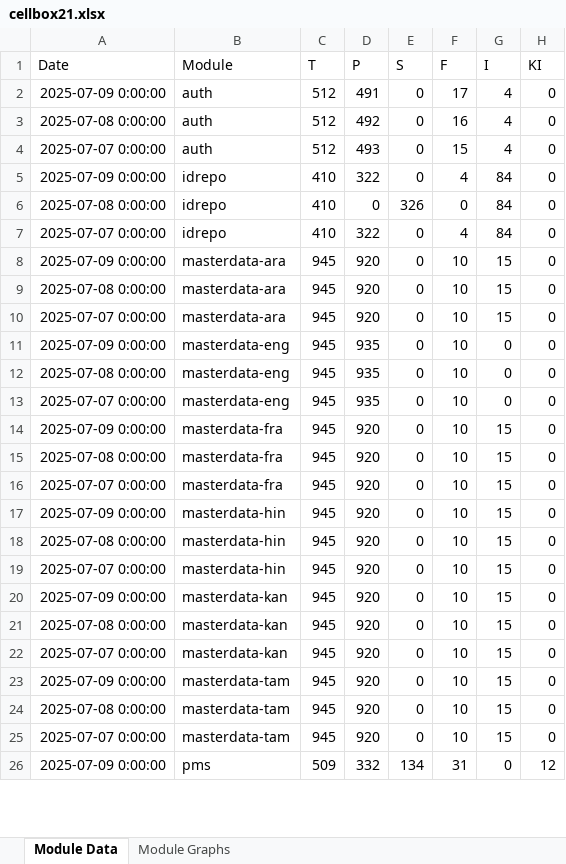
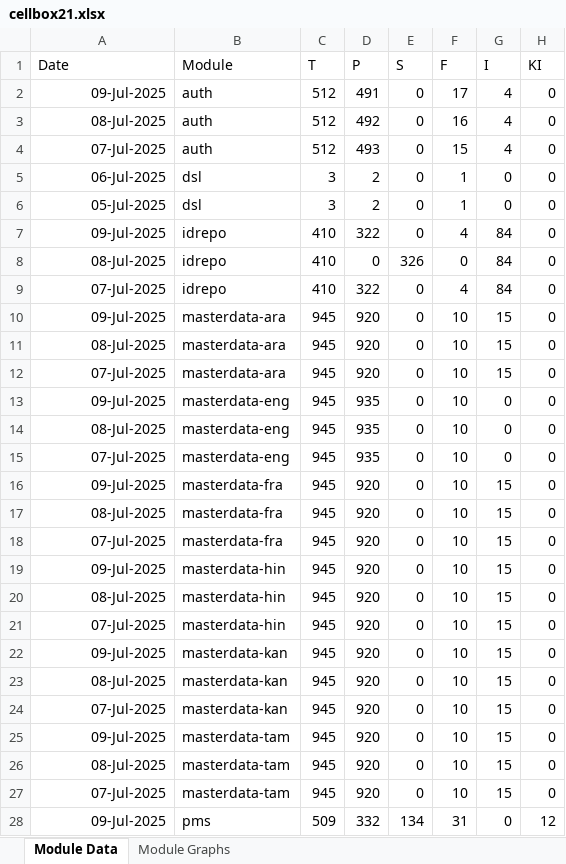
Before and after one commit to shubham17998/minio-report-tracker, an Excel workbook: minio-report-tracker/xlxs/cellbox21.xlsx, sheet Module Data, drawn as a sheet; only a part is shown; values as stored, in another font and other column widths than the file's, no borders; addresses are those after the commit; the diff covers the shown part only; the diff names each change by its address in the sheet, - before the commit and + after, or states it on an @@ line.

```diff
--- a/minio-report-tracker/xlxs/cellbox21.xlsx (sheet Module Data)
+++ b/minio-report-tracker/xlxs/cellbox21.xlsx (sheet Module Data)
-A2 (Date): 2025-07-09 0:00:00
+A2 (Date): 09-Jul-2025
-A3 (Date): 2025-07-08 0:00:00
+A3 (Date): 08-Jul-2025
-A4 (Date): 2025-07-07 0:00:00
+A4 (Date): 07-Jul-2025
+row 5: 06-Jul-2025 | dsl | 3 | 2 | 0 | 1 | 0 | 0
+row 6: 05-Jul-2025 | dsl | 3 | 2 | 0 | 1 | 0 | 0
-A7 (Date): 2025-07-09 0:00:00
+A7 (Date): 09-Jul-2025
-A8 (Date): 2025-07-08 0:00:00
+A8 (Date): 08-Jul-2025
-A9 (Date): 2025-07-07 0:00:00
+A9 (Date): 07-Jul-2025
-A10 (Date): 2025-07-09 0:00:00
+A10 (Date): 09-Jul-2025
-A11 (Date): 2025-07-08 0:00:00
+A11 (Date): 08-Jul-2025
-A12 (Date): 2025-07-07 0:00:00
+A12 (Date): 07-Jul-2025
-A13 (Date): 2025-07-09 0:00:00
+A13 (Date): 09-Jul-2025
-A14 (Date): 2025-07-08 0:00:00
+A14 (Date): 08-Jul-2025
-A15 (Date): 2025-07-07 0:00:00
+A15 (Date): 07-Jul-2025
-A16 (Date): 2025-07-09 0:00:00
+A16 (Date): 09-Jul-2025
-A17 (Date): 2025-07-08 0:00:00
+A17 (Date): 08-Jul-2025
-A18 (Date): 2025-07-07 0:00:00
+A18 (Date): 07-Jul-2025
-A19 (Date): 2025-07-09 0:00:00
+A19 (Date): 09-Jul-2025
-A20 (Date): 2025-07-08 0:00:00
+A20 (Date): 08-Jul-2025
-A21 (Date): 2025-07-07 0:00:00
+A21 (Date): 07-Jul-2025
-A22 (Date): 2025-07-09 0:00:00
+A22 (Date): 09-Jul-2025
-A23 (Date): 2025-07-08 0:00:00
+A23 (Date): 08-Jul-2025
-A24 (Date): 2025-07-07 0:00:00
+A24 (Date): 07-Jul-2025
-A25 (Date): 2025-07-09 0:00:00
+A25 (Date): 09-Jul-2025
-A26 (Date): 2025-07-08 0:00:00
+A26 (Date): 08-Jul-2025
-A27 (Date): 2025-07-07 0:00:00
+A27 (Date): 07-Jul-2025
-A28 (Date): 2025-07-09 0:00:00
+A28 (Date): 09-Jul-2025
```
Also changed, not shown: 11 edited cells elsewhere in this sheet, charts or pictures, 2 other files.
